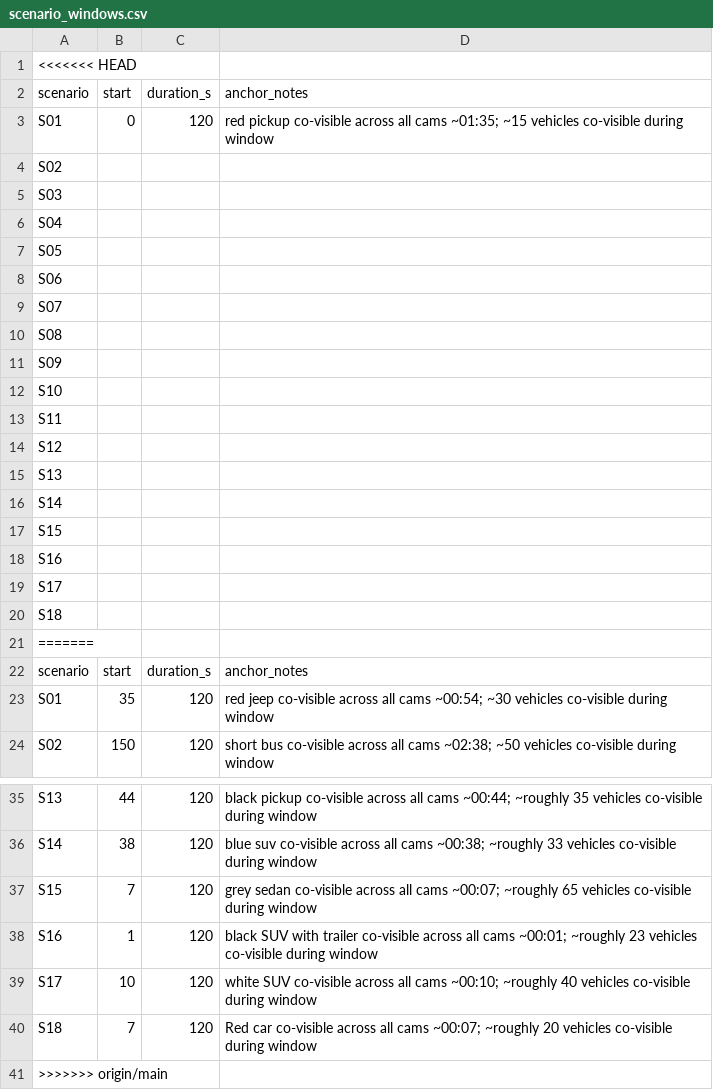
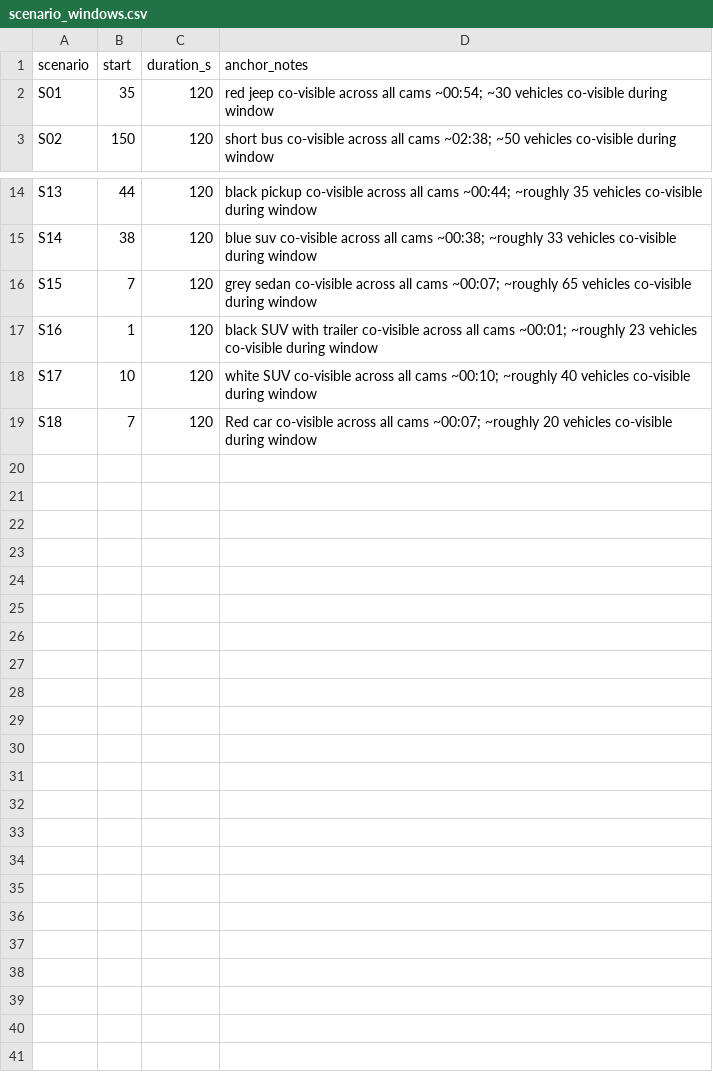
Before and after one commit to perrymlab/blindspot-summer-2026, a CSV file: data/scenario_windows.csv, drawn as a sheet; only a part is shown, gaps mark what is left out; the diff names each change by its address in the sheet, - before the commit and + after, or states it on an @@ line.

Commit message:
Fix: resolve leftover merge conflict markers from merge ee0c8b8 (take origin/main side)

```diff
--- a/data/scenario_windows.csv
+++ b/data/scenario_windows.csv
-row 1: <<<<<<< HEAD
-row 2: scenario | start | duration_s | anchor_notes
-row 3: S01 | 0 | 120 | red pickup co-visible across all cams ~01:35; ~15 vehicles co-visible during window
-row 4: S02
-row 5: S03
-row 6: S04
-row 7: S05
-row 8: S06
-row 9: S07
-row 10: S08
-row 11: S09
-row 12: S10
-row 13: S11
-row 14: S12
-row 15: S13
-row 16: S14
-row 17: S15
-row 18: S16
-row 19: S17
-row 20: S18
-row 21: =======
-row 41: >>>>>>> origin/main
```
Also changed, not shown: 7 other files.
